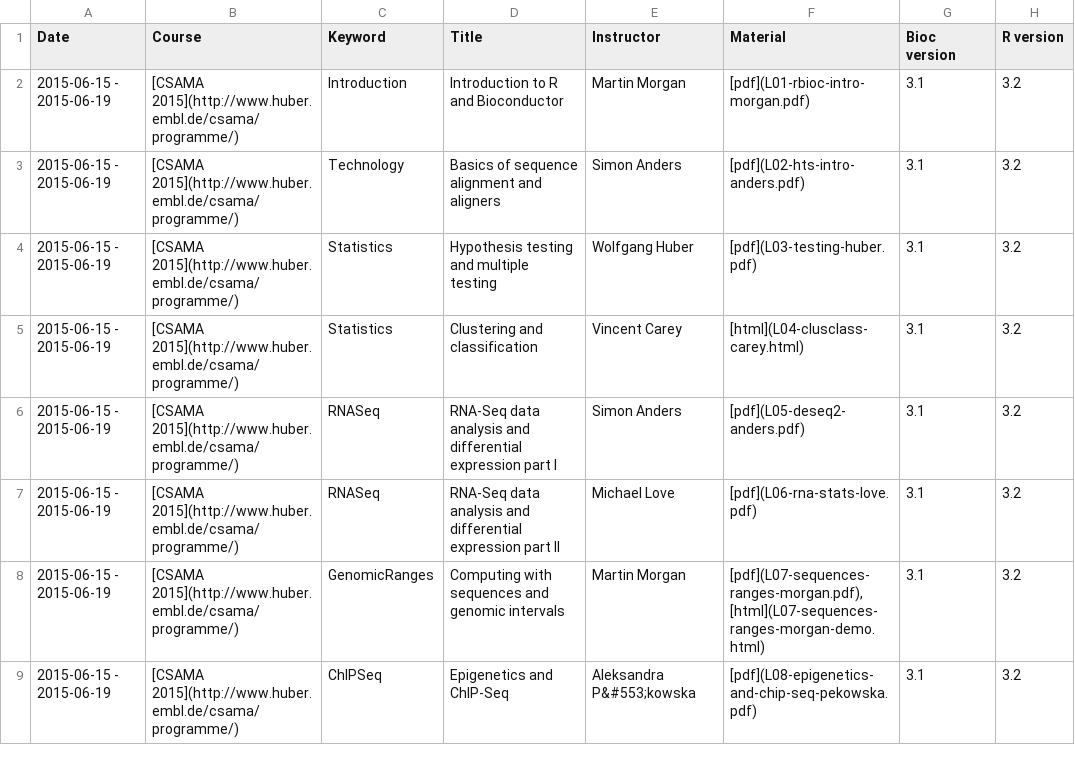
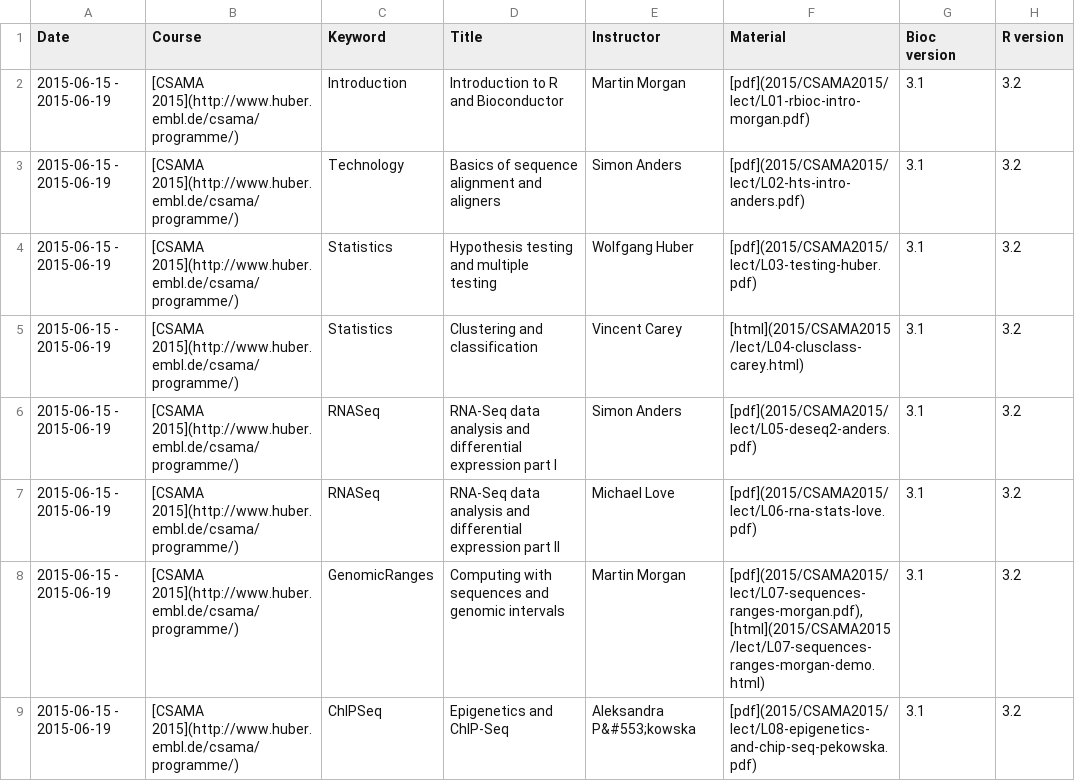
Before and after one commit to Bioconductor/bioconductor.org, a TSV file: etc/course_descriptions.tsv, drawn as a sheet; only a part is shown; the diff covers the shown part only.

Commit message:
update course material location
git-svn-id: https://hedgehog.fhcrc.org/bioconductor/trunk/bioconductor.org@105392 bc3139a8-67e5-0310-9ffc-ced21a209358

```diff
--- a/etc/course_descriptions.tsv
+++ b/etc/course_descriptions.tsv
@@ -1,9 +1,9 @@
 Date	Course	Keyword	Title	Instructor	Material	Bioc version	R version
-2015-06-15 - 2015-06-19	[CSAMA 2015](http://www.huber.embl.de/csama/programme/)	Introduction	Introduction to R and Bioconductor	Martin Morgan	[pdf](L01-rbioc-intro-morgan.pdf)	3.1	3.2
-2015-06-15 - 2015-06-19	[CSAMA 2015](http://www.huber.embl.de/csama/programme/)	Technology	Basics of sequence alignment and aligners	Simon Anders	[pdf](L02-hts-intro-anders.pdf)	3.1	3.2
-2015-06-15 - 2015-06-19	[CSAMA 2015](http://www.huber.embl.de/csama/programme/)	Statistics	Hypothesis testing and multiple testing	Wolfgang Huber	[pdf](L03-testing-huber.pdf)	3.1	3.2
-2015-06-15 - 2015-06-19	[CSAMA 2015](http://www.huber.embl.de/csama/programme/)	Statistics	Clustering and classification	Vincent Carey	[html](L04-clusclass-carey.html)	3.1	3.2
-2015-06-15 - 2015-06-19	[CSAMA 2015](http://www.huber.embl.de/csama/programme/)	RNASeq	RNA-Seq data analysis and differential expression part I	Simon Anders	[pdf](L05-deseq2-anders.pdf)	3.1	3.2
-2015-06-15 - 2015-06-19	[CSAMA 2015](http://www.huber.embl.de/csama/programme/)	RNASeq	RNA-Seq data analysis and differential expression part II	Michael Love	[pdf](L06-rna-stats-love.pdf)	3.1	3.2
-2015-06-15 - 2015-06-19	[CSAMA 2015](http://www.huber.embl.de/csama/programme/)	GenomicRanges	Computing with sequences and genomic intervals	Martin Morgan	[pdf](L07-sequences-ranges-morgan.pdf), [html](L07-sequences-ranges-morgan-demo.html)	3.1	3.2
-2015-06-15 - 2015-06-19	[CSAMA 2015](http://www.huber.embl.de/csama/programme/)	ChIPSeq	Epigenetics and ChIP-Seq	Aleksandra P&#553;kowska	[pdf](L08-epigenetics-and-chip-seq-pekowska.pdf)	3.1	3.2
+2015-06-15 - 2015-06-19	[CSAMA 2015](http://www.huber.embl.de/csama/programme/)	Introduction	Introduction to R and Bioconductor	Martin Morgan	[pdf](2015/CSAMA2015/lect/L01-rbioc-intro-morgan.pdf)	3.1	3.2
+2015-06-15 - 2015-06-19	[CSAMA 2015](http://www.huber.embl.de/csama/programme/)	Technology	Basics of sequence alignment and aligners	Simon Anders	[pdf](2015/CSAMA2015/lect/L02-hts-intro-anders.pdf)	3.1	3.2
+2015-06-15 - 2015-06-19	[CSAMA 2015](http://www.huber.embl.de/csama/programme/)	Statistics	Hypothesis testing and multiple testing	Wolfgang Huber	[pdf](2015/CSAMA2015/lect/L03-testing-huber.pdf)	3.1	3.2
+2015-06-15 - 2015-06-19	[CSAMA 2015](http://www.huber.embl.de/csama/programme/)	Statistics	Clustering and classification	Vincent Carey	[html](2015/CSAMA2015/lect/L04-clusclass-carey.html)	3.1	3.2
+2015-06-15 - 2015-06-19	[CSAMA 2015](http://www.huber.embl.de/csama/programme/)	RNASeq	RNA-Seq data analysis and differential expression part I	Simon Anders	[pdf](2015/CSAMA2015/lect/L05-deseq2-anders.pdf)	3.1	3.2
+2015-06-15 - 2015-06-19	[CSAMA 2015](http://www.huber.embl.de/csama/programme/)	RNASeq	RNA-Seq data analysis and differential expression part II	Michael Love	[pdf](2015/CSAMA2015/lect/L06-rna-stats-love.pdf)	3.1	3.2
+2015-06-15 - 2015-06-19	[CSAMA 2015](http://www.huber.embl.de/csama/programme/)	GenomicRanges	Computing with sequences and genomic intervals	Martin Morgan	[pdf](2015/CSAMA2015/lect/L07-sequences-ranges-morgan.pdf), [html](2015/CSAMA2015/lect/L07-sequences-ranges-morgan-demo.html)	3.1	3.2
+2015-06-15 - 2015-06-19	[CSAMA 2015](http://www.huber.embl.de/csama/programme/)	ChIPSeq	Epigenetics and ChIP-Seq	Aleksandra P&#553;kowska	[pdf](2015/CSAMA2015/lect/L08-epigenetics-and-chip-seq-pekowska.pdf)	3.1	3.2
```
Also changed, not shown: 8 edited cells elsewhere in this file.
